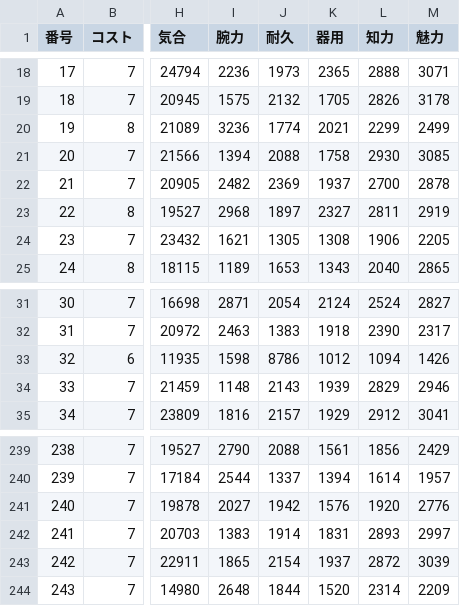
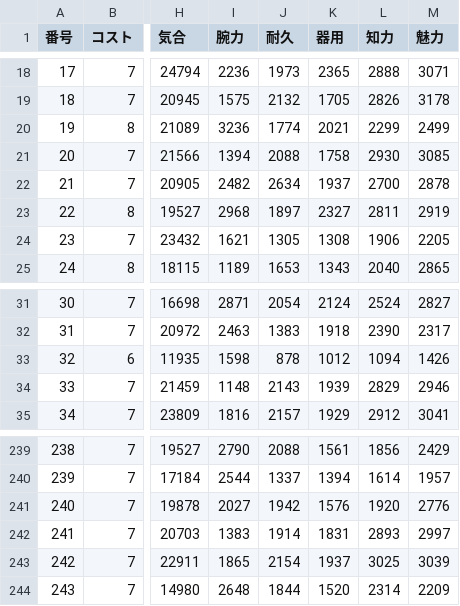
Before and after one commit to nobuon20030612-ops/Nobuon20030612-ops.github.io, a CSV file: 英傑一覧.csv, drawn as a sheet; only a part is shown, gaps mark what is left out; the diff names each change by its address in the sheet, - before the commit and + after, or states it on an @@ line.

Commit message:
Add files via upload

```diff
--- a/英傑一覧.csv
+++ b/英傑一覧.csv
-J22 (耐久): 2369
+J22 (耐久): 2634
-J33 (耐久): 8786
+J33 (耐久): 878
-L243 (知力): 2872
+L243 (知力): 3025
```
